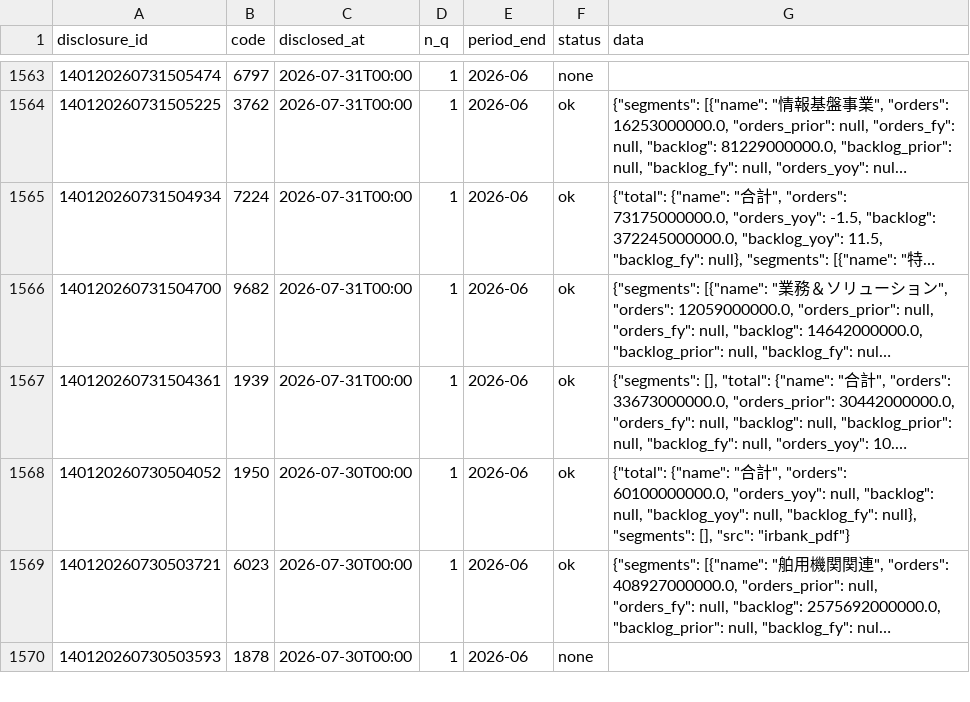
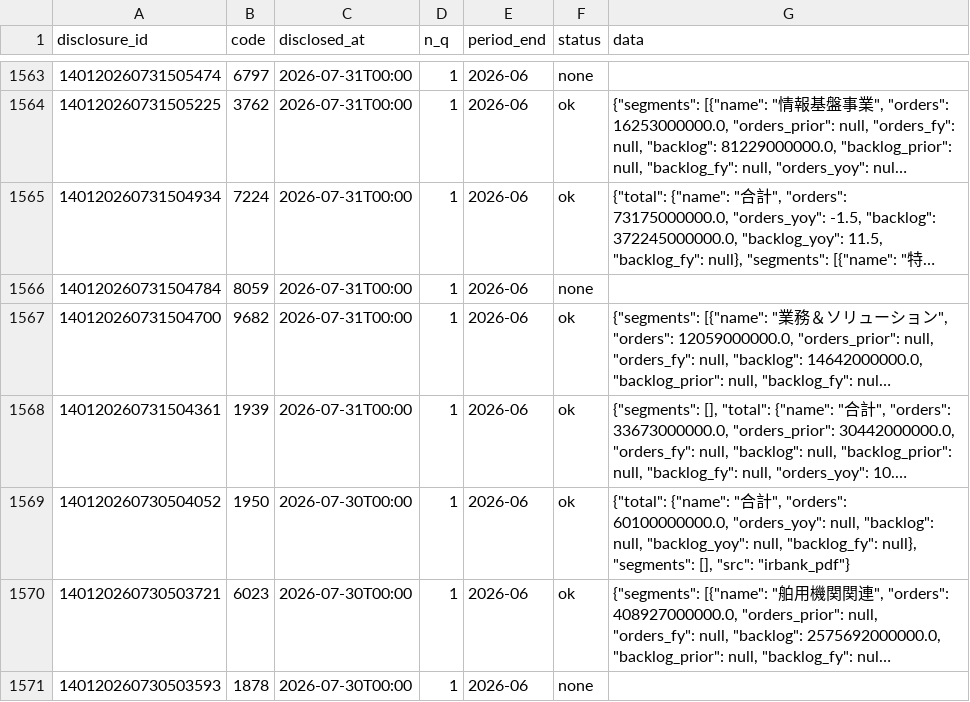
Before and after one commit to vix96343-source/kessan-hantei, a CSV file: data/orders.csv, drawn as a sheet; only a part is shown, gaps mark what is left out; long unchanged cells end in …; the diff names each change by its address in the sheet, - before the commit and + after, or states it on an @@ line.

Commit message:
data: 前の四半期のセグメント・受注・会社予想・発表時刻(IRBANK・各社IR)を補完(手元)

```diff
--- a/data/orders.csv
+++ b/data/orders.csv
+row 1566: 140120260731504784 | 8059 | 2026-07-31T00:00 | 1 | 2026-06 | none
```
Also changed, not shown: 5 other files.
